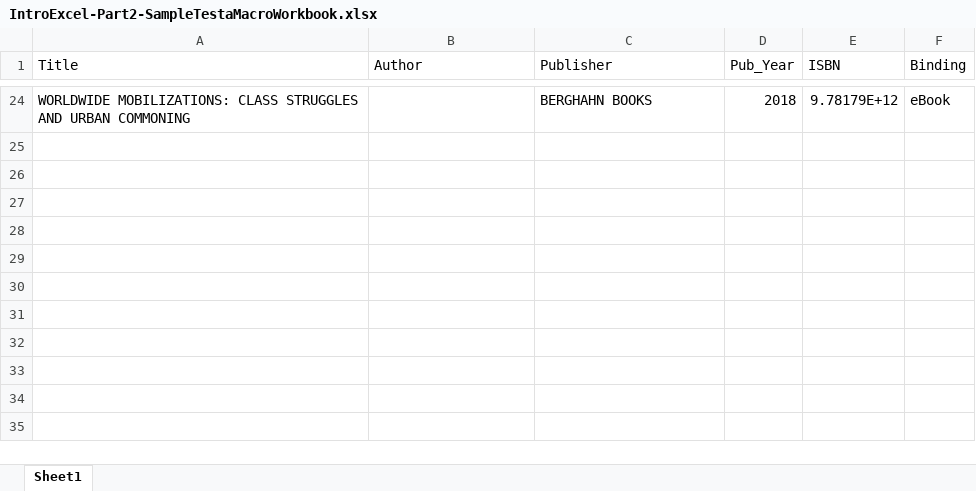
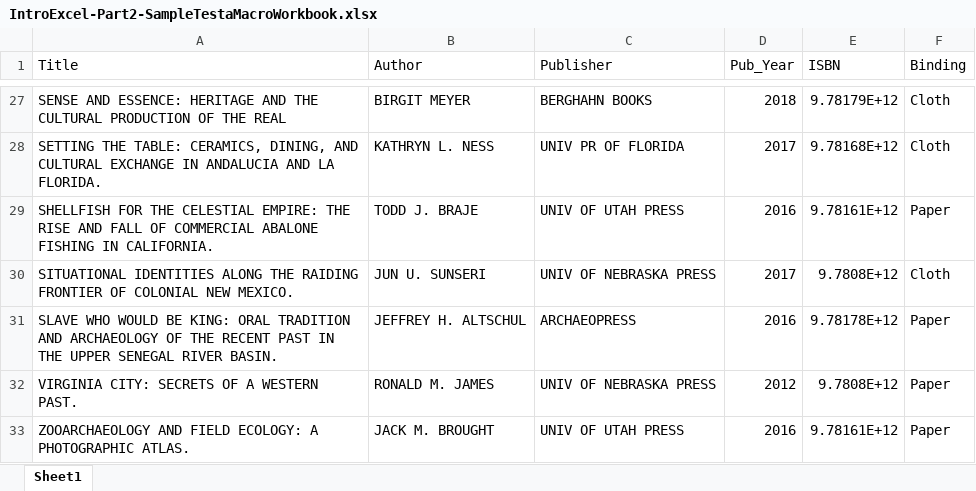
Before and after one commit to jylisadoney/intro-excel-2, an Excel workbook: images/IntroExcel-Part2-SampleTestaMacroWorkbook.xlsx, sheet Sheet1, drawn as a sheet; only a part is shown, gaps mark what is left out; values as stored, in another font and other column widths than the file's, no borders; addresses are those after the commit; the diff covers the shown part only; the diff names each change by its address in the sheet, - before the commit and + after, or states it on an @@ line.

Commit message:
upload updated excel files

```diff
--- a/images/IntroExcel-Part2-SampleTestaMacroWorkbook.xlsx (sheet Sheet1)
+++ b/images/IntroExcel-Part2-SampleTestaMacroWorkbook.xlsx (sheet Sheet1)
-A27 (Title): WORLDWIDE MOBILIZATIONS: CLASS STRUGGLES AND URBAN COMMONING
+A27 (Title): SENSE AND ESSENCE: HERITAGE AND THE CULTURAL PRODUCTION OF THE REAL
-B27 (Author): (empty)
+B27 (Author): BIRGIT MEYER
-F27 (Binding): eBook
+F27 (Binding): Cloth
+row 28: SETTING THE TABLE: CERAMICS, DINING, AND CULTURAL EXCHANGE IN ANDALUCIA AND LA FLORIDA. | KATHRYN L. NESS | UNIV PR OF FLORIDA | 2017 | 9.78168E+12 | Cloth
+row 29: SHELLFISH FOR THE CELESTIAL EMPIRE: THE RISE AND FALL OF COMMERCIAL ABALONE FISHING IN CALIFORNIA. | TODD J. BRAJE | UNIV OF UTAH PRESS | 2016 | 9.78161E+12 | Paper
+row 30: SITUATIONAL IDENTITIES ALONG THE RAIDING FRONTIER OF COLONIAL NEW MEXICO. | JUN U. SUNSERI | UNIV OF NEBRASKA PRESS | 2017 | 9.7808E+12 | Cloth
+row 31: SLAVE WHO WOULD BE KING: ORAL TRADITION AND ARCHAEOLOGY OF THE RECENT PAST IN THE UPPER SENEGAL RIVER BASIN. | JEFFREY H. ALTSCHUL | ARCHAEOPRESS | 2016 | 9.78178E+12 | Paper
+row 32: VIRGINIA CITY: SECRETS OF A WESTERN PAST. | RONALD M. JAMES | UNIV OF NEBRASKA PRESS | 2012 | 9.7808E+12 | Paper
+row 33: ZOOARCHAEOLOGY AND FIELD ECOLOGY: A PHOTOGRAPHIC ATLAS. | JACK M. BROUGHT | UNIV OF UTAH PRESS | 2016 | 9.78161E+12 | Paper
```
Also changed, not shown: 25 added rows and 22 removed rows elsewhere in this sheet, images/IntroExcel-Part2-SampleWorkbook.xlsx.
